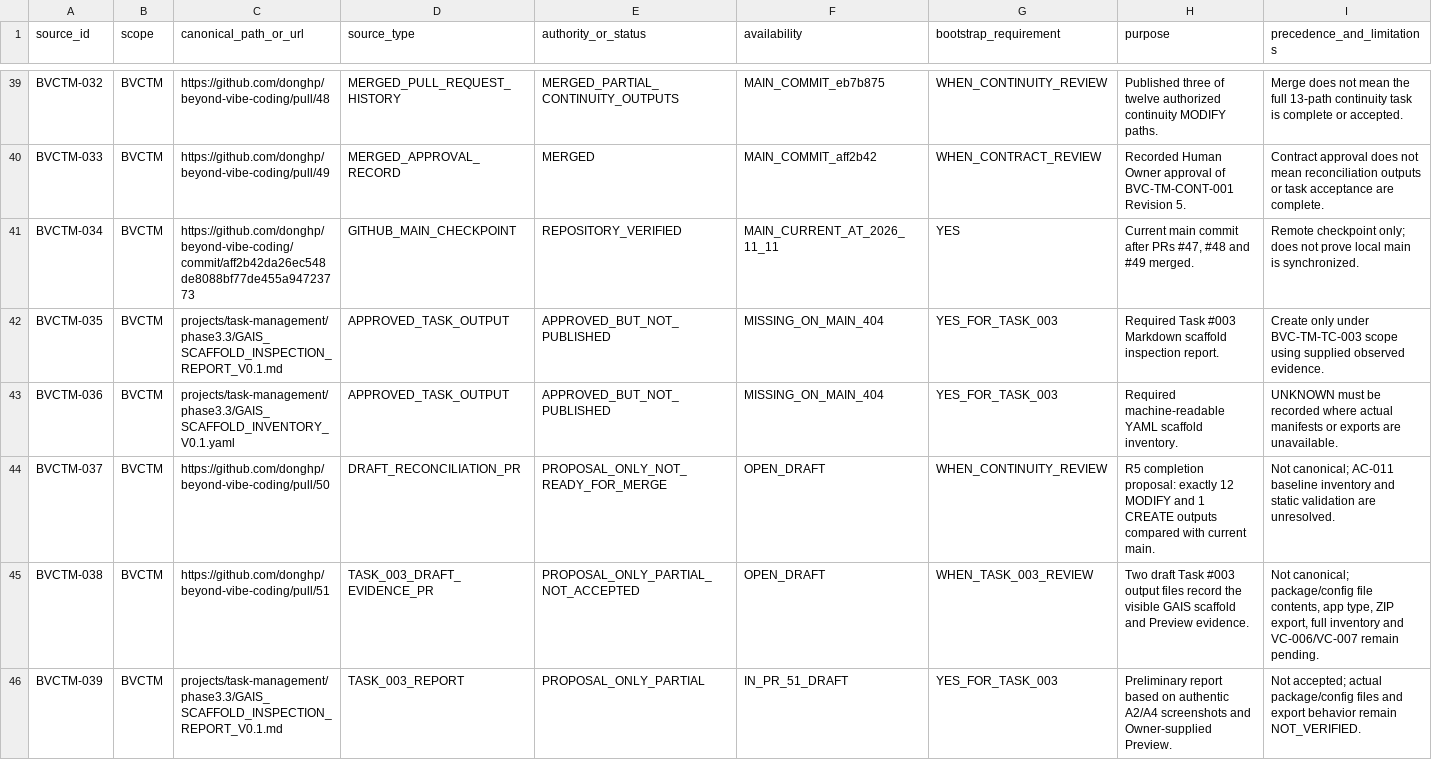
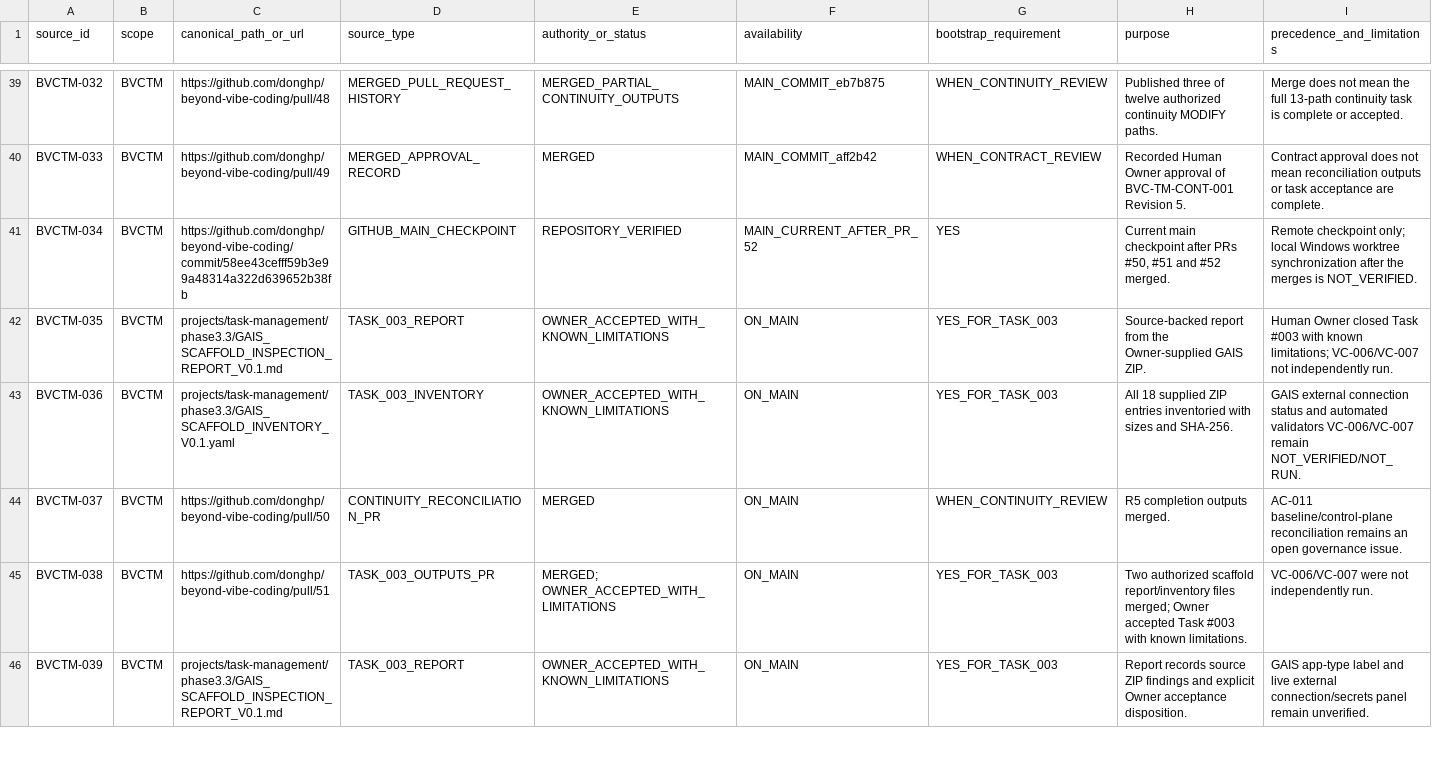
Before and after one commit to donghp/beyond-vibe-coding, a CSV file: projects/task-management/continuity/SOURCE_MANIFEST.csv, drawn as a sheet; only a part is shown, gaps mark what is left out; the diff covers the shown part only.

Commit message:
docs(bvctm): publish approved Phase B1 contract and Prompt #0004
* docs(bvctm): add approved Phase B1 first-task contract

* docs(practical-labs): add canonical B1 first-task prompt

* docs(bvctm): close scaffold task 003 and register approved B1 task

* docs(bvctm): refresh state for task 003 closure and B1 approval

* docs(bvctm): register approved Phase B1 prompt 0004

* docs(bvctm): record owner acceptance and limitations for task 003

* docs(bvctm): record task 003 owner acceptance in scaffold inventory

* docs(practical-labs): reconcile scaffold acceptance and phase b1 contract status

* docs(practical-labs): link B1 lesson to approved contract and prompt 0004

* docs(practical-labs): publish phase b1 prompt 0004 in prompt library

* docs(bvctm): register approved Phase B1 prompt 0004

* docs(bvctm): reconcile evidence index after task 003 and phase b1 approval

* docs(bvctm): reconcile manifest for merged outputs and b1 proposal

* docs(bvctm-continuity): record task 003 closure and b1 approval checkpoint

* docs(bvctm-continuity): refresh profile after PR 50 to 52 and b1 approval

* docs(bvctm): clarify continuity r5 merge and ac-011 status

* docs(practical-labs): correct relative link to b1 contract

* docs(bvctm): mark b1 publication proposal open as pr 53

* docs(bvctm-continuity): record open b1 publication pull request

* docs(bvctm): record contract 004 in open pr 53

* docs(bvctm): record prompt 0004 in open pr 53

```diff
--- a/projects/task-management/continuity/SOURCE_MANIFEST.csv
+++ b/projects/task-management/continuity/SOURCE_MANIFEST.csv
@@ -40,7 +40,7 @@ BVCTM-032,BVCTM,https://github.com/donghp/beyond-vibe-coding/pull/48,MERGED_PULL
 BVCTM-033,BVCTM,https://github.com/donghp/beyond-vibe-coding/pull/49,MERGED_APPROVAL_RECORD,MERGED,MAIN_COMMIT_aff2b42,WHEN_CONTRACT_REVIEW,Recorded Human Owner approval of BVC-TM-CONT-001 Revision 5.,Contract approval does not mean reconciliation outputs or task acceptance are complete.
-BVCTM-034,BVCTM,https://github.com/donghp/beyond-vibe-coding/commit/aff2b42da26ec548de8088bf77de455a94723773,GITHUB_MAIN_CHECKPOINT,REPOSITORY_VERIFIED,MAIN_CURRENT_AT_2026_11_11,YES,"Current main commit after PRs #47, #48 and #49 merged.",Remote checkpoint only; does not prove local main is synchronized.
-BVCTM-035,BVCTM,projects/task-management/phase3.3/GAIS_SCAFFOLD_INSPECTION_REPORT_V0.1.md,APPROVED_TASK_OUTPUT,APPROVED_BUT_NOT_PUBLISHED,MISSING_ON_MAIN_404,YES_FOR_TASK_003,Required Task #003 Markdown scaffold inspection report.,Create only under BVC-TM-TC-003 scope using supplied observed evidence.
-BVCTM-036,BVCTM,projects/task-management/phase3.3/GAIS_SCAFFOLD_INVENTORY_V0.1.yaml,APPROVED_TASK_OUTPUT,APPROVED_BUT_NOT_PUBLISHED,MISSING_ON_MAIN_404,YES_FOR_TASK_003,Required machine-readable YAML scaffold inventory.,UNKNOWN must be recorded where actual manifests or exports are unavailable.
-BVCTM-037,BVCTM,https://github.com/donghp/beyond-vibe-coding/pull/50,DRAFT_RECONCILIATION_PR,PROPOSAL_ONLY_NOT_READY_FOR_MERGE,OPEN_DRAFT,WHEN_CONTINUITY_REVIEW,"R5 completion proposal: exactly 12 MODIFY and 1 CREATE outputs compared with current main.","Not canonical; AC-011 baseline inventory and static validation are unresolved."
-BVCTM-038,BVCTM,https://github.com/donghp/beyond-vibe-coding/pull/51,TASK_003_DRAFT_EVIDENCE_PR,PROPOSAL_ONLY_PARTIAL_NOT_ACCEPTED,OPEN_DRAFT,WHEN_TASK_003_REVIEW,"Two draft Task #003 output files record the visible GAIS scaffold and Preview evidence.","Not canonical; package/config file contents, app type, ZIP export, full inventory and VC-006/VC-007 remain pending."
-BVCTM-039,BVCTM,projects/task-management/phase3.3/GAIS_SCAFFOLD_INSPECTION_REPORT_V0.1.md,TASK_003_REPORT,PROPOSAL_ONLY_PARTIAL,IN_PR_51_DRAFT,YES_FOR_TASK_003,"Preliminary report based on authentic A2/A4 screenshots and Owner-supplied Preview.","Not accepted; actual package/config files and export behavior remain NOT_VERIFIED."
+BVCTM-034,BVCTM,https://github.com/donghp/beyond-vibe-coding/commit/58ee43cefff59b3e99a48314a322d639652b38fb,GITHUB_MAIN_CHECKPOINT,REPOSITORY_VERIFIED,MAIN_CURRENT_AFTER_PR_52,YES,"Current main checkpoint after PRs #50, #51 and #52 merged.","Remote checkpoint only; local Windows worktree synchronization after the merges is NOT_VERIFIED."
+BVCTM-035,BVCTM,projects/task-management/phase3.3/GAIS_SCAFFOLD_INSPECTION_REPORT_V0.1.md,TASK_003_REPORT,OWNER_ACCEPTED_WITH_KNOWN_LIMITATIONS,ON_MAIN,YES_FOR_TASK_003,"Source-backed report from the Owner-supplied GAIS ZIP.","Human Owner closed Task #003 with known limitations; VC-006/VC-007 not independently run."
+BVCTM-036,BVCTM,projects/task-management/phase3.3/GAIS_SCAFFOLD_INVENTORY_V0.1.yaml,TASK_003_INVENTORY,OWNER_ACCEPTED_WITH_KNOWN_LIMITATIONS,ON_MAIN,YES_FOR_TASK_003,"All 18 supplied ZIP entries inventoried with sizes and SHA-256.","GAIS external connection status and automated validators VC-006/VC-007 remain NOT_VERIFIED/NOT_RUN."
+BVCTM-037,BVCTM,https://github.com/donghp/beyond-vibe-coding/pull/50,CONTINUITY_RECONCILIATION_PR,MERGED,ON_MAIN,WHEN_CONTINUITY_REVIEW,"R5 completion outputs merged.","AC-011 baseline/control-plane reconciliation remains an open governance issue."
+BVCTM-038,BVCTM,https://github.com/donghp/beyond-vibe-coding/pull/51,TASK_003_OUTPUTS_PR,MERGED; OWNER_ACCEPTED_WITH_LIMITATIONS,ON_MAIN,YES_FOR_TASK_003,"Two authorized scaffold report/inventory files merged; Owner accepted Task #003 with known limitations.","VC-006/VC-007 were not independently run."
+BVCTM-039,BVCTM,projects/task-management/phase3.3/GAIS_SCAFFOLD_INSPECTION_REPORT_V0.1.md,TASK_003_REPORT,OWNER_ACCEPTED_WITH_KNOWN_LIMITATIONS,ON_MAIN,YES_FOR_TASK_003,"Report records source ZIP findings and explicit Owner acceptance disposition.","GAIS app-type label and live external connection/secrets panel remain unverified."
```
Also changed, not shown: 5 added rows and 4 edited cells elsewhere in this file, 13 other files.
